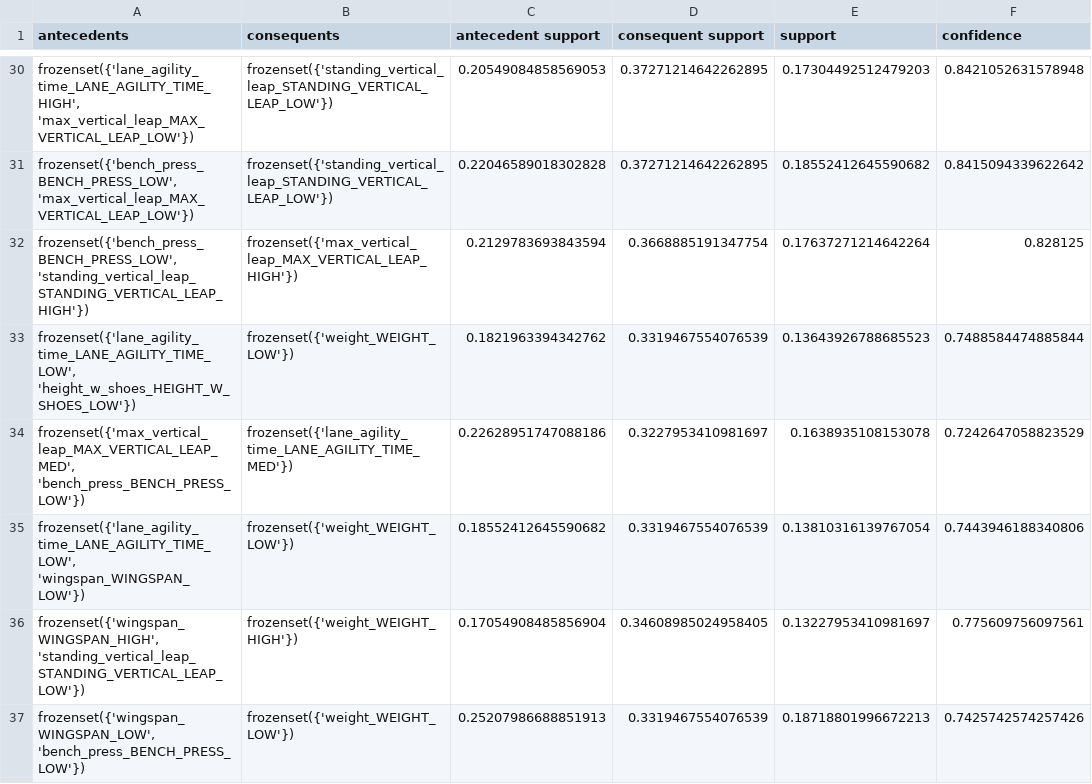
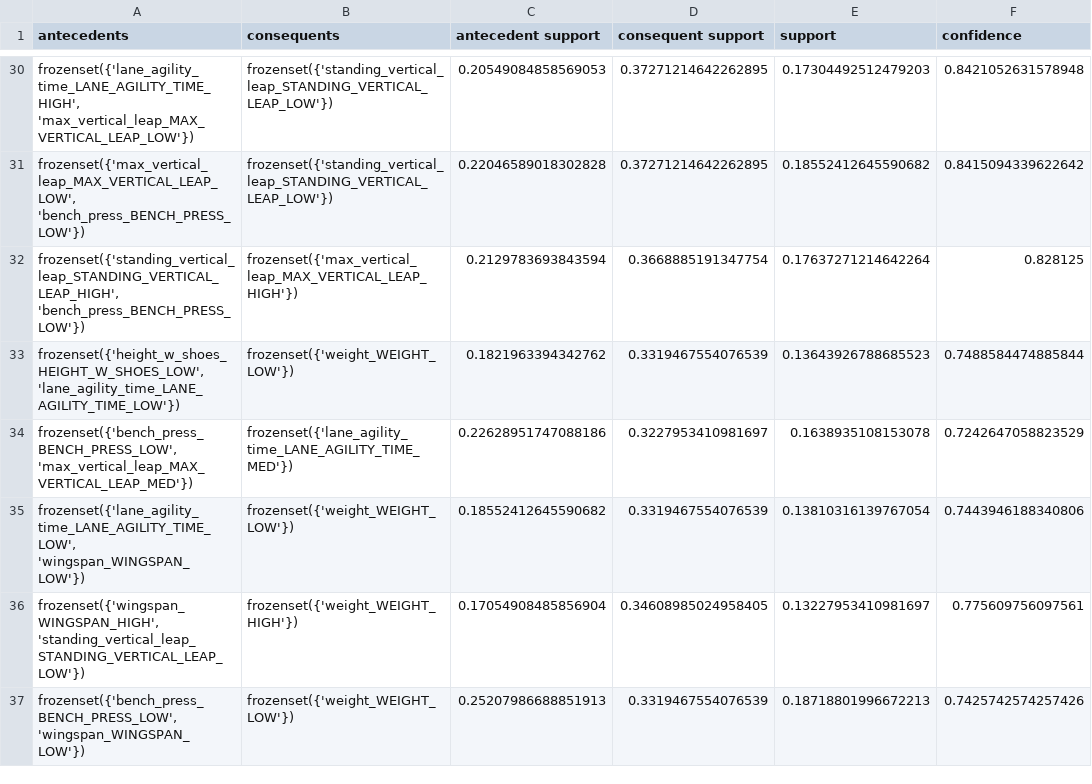
Before and after one commit to andjixi/nba-player-analysis, a CSV file: results/association_rules.csv, drawn as a sheet; only a part is shown, gaps mark what is left out; the diff covers the shown part only; the diff names each change by its address in the sheet, - before the commit and + after, or states it on an @@ line.

```diff
--- a/results/association_rules.csv
+++ b/results/association_rules.csv
-A31 (antecedents): frozenset({'bench_press_BENCH_PRESS_LOW', 'max_vertical_leap_MAX_VERTICAL_LEAP_LOW'})
+A31 (antecedents): frozenset({'max_vertical_leap_MAX_VERTICAL_LEAP_LOW', 'bench_press_BENCH_PRESS_LOW'})
-A32 (antecedents): frozenset({'bench_press_BENCH_PRESS_LOW', 'standing_vertical_leap_STANDING_VERTICAL_LEAP_HIGH'})
+A32 (antecedents): frozenset({'standing_vertical_leap_STANDING_VERTICAL_LEAP_HIGH', 'bench_press_BENCH_PRESS_LOW'})
-A33 (antecedents): frozenset({'lane_agility_time_LANE_AGILITY_TIME_LOW', 'height_w_shoes_HEIGHT_W_SHOES_LOW'})
+A33 (antecedents): frozenset({'height_w_shoes_HEIGHT_W_SHOES_LOW', 'lane_agility_time_LANE_AGILITY_TIME_LOW'})
-A34 (antecedents): frozenset({'max_vertical_leap_MAX_VERTICAL_LEAP_MED', 'bench_press_BENCH_PRESS_LOW'})
+A34 (antecedents): frozenset({'bench_press_BENCH_PRESS_LOW', 'max_vertical_leap_MAX_VERTICAL_LEAP_MED'})
-A37 (antecedents): frozenset({'wingspan_WINGSPAN_LOW', 'bench_press_BENCH_PRESS_LOW'})
+A37 (antecedents): frozenset({'bench_press_BENCH_PRESS_LOW', 'wingspan_WINGSPAN_LOW'})
```
Also changed, not shown: 2 moved rows and 57 edited cells elsewhere in this file, results/frequent_itemsets.csv, 8 other files.
